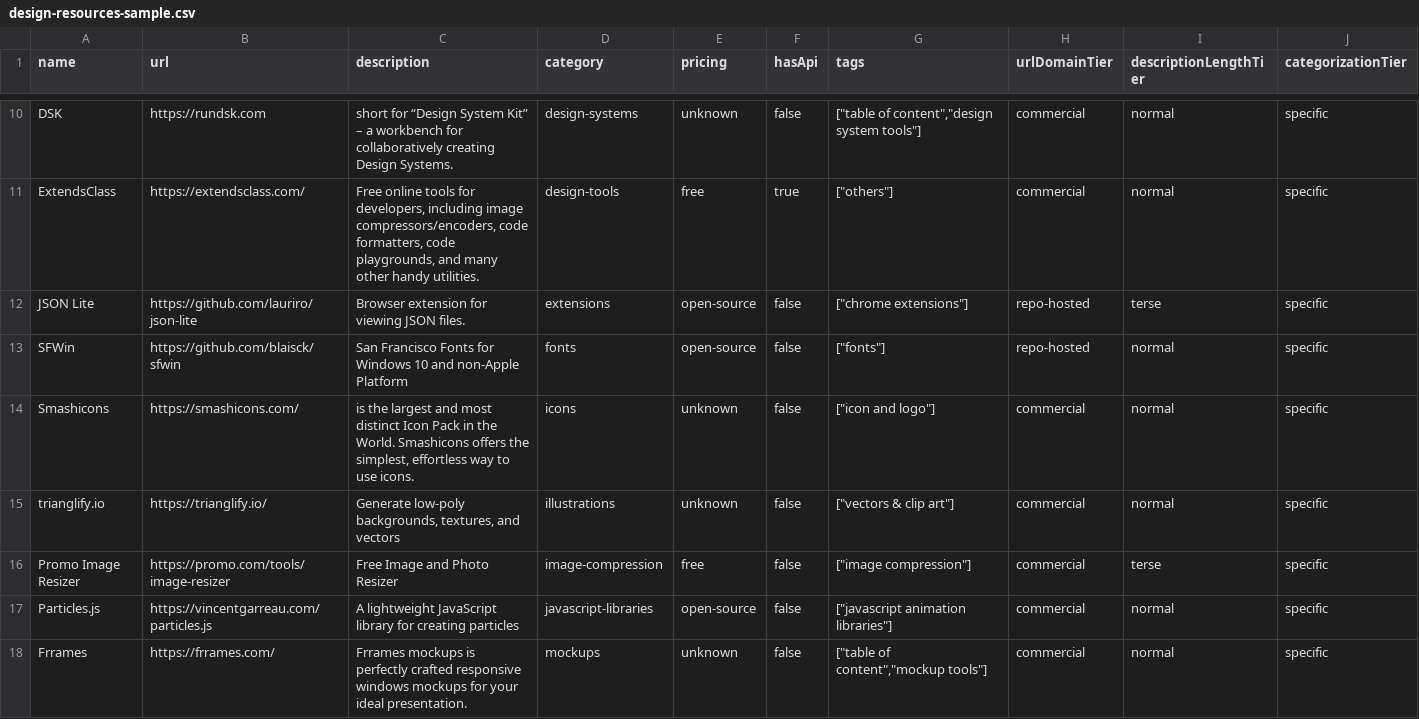
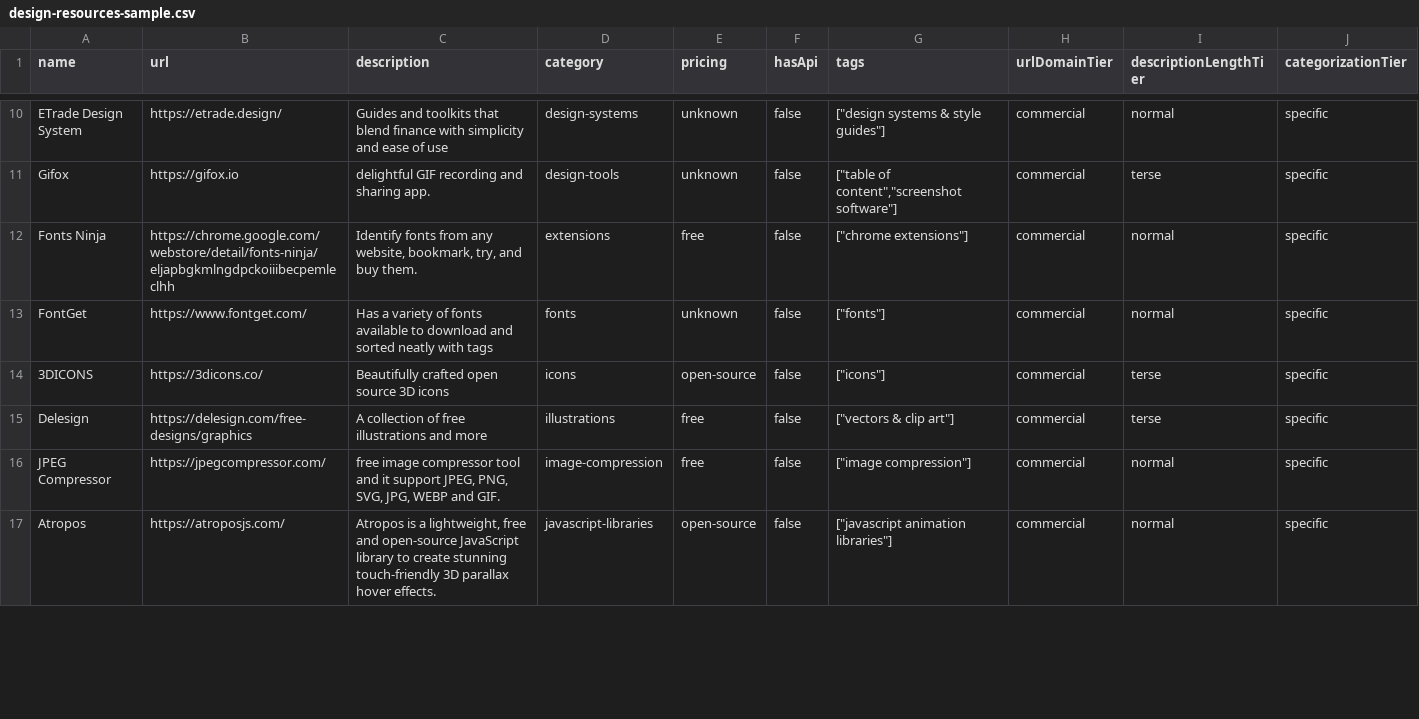
Before and after one commit to futdevpro/niche-datasets-free, a CSV file: design-resources-sample.csv, drawn as a sheet; only a part is shown, gaps mark what is left out; removed rows and columns are numbered as before the commit, all else as after; the diff covers the shown part only; the diff names each change by its address in the sheet, - before the commit and + after, or states it on an @@ line.

Commit message:
data(design-resources): 2026-05-23 refresh — 0 churn / 2166 total

```diff
--- a/design-resources-sample.csv
+++ b/design-resources-sample.csv
-A10 (name): DSK
+A10 (name): ETrade Design System
-B10 (url): https://rundsk.com
+B10 (url): https://etrade.design/
-C10 (description): short for “Design System Kit” – a workbench for collaboratively creating Design Systems.
+C10 (description): Guides and toolkits that blend finance with simplicity and ease of use
-G10 (tags): ["table of content","design system tools"]
+G10 (tags): ["design systems & style guides"]
+row 11: Gifox | https://gifox.io | delightful GIF recording and sharing app. | design-tools | unknown | false | ["table of content","screenshot software"] | commercial | terse | specific
-A12 (name): ExtendsClass
+A12 (name): Fonts Ninja
-B12 (url): https://extendsclass.com/
+B12 (url): https://chrome.google.com/webstore/detail/fonts-ninja/eljapbgkmlngdpckoiiibecpemleclhh
-C12 (description): Free online tools for developers, including image compressors/encoders, code formatters, code playgrounds, and many other handy utilities.
+C12 (description): Identify fonts from any website, bookmark, try, and buy them.
-D12 (category): design-tools
+D12 (category): extensions
-F12 (hasApi): true
+F12 (hasApi): false
-G12 (tags): ["others"]
+G12 (tags): ["chrome extensions"]
-row 12: JSON Lite | https://github.com/lauriro/json-lite | Browser extension for viewing JSON files. | extensions | open-source | false | ["chrome extensions"] | repo-hosted | terse | specific
-row 13: SFWin | https://github.com/blaisck/sfwin | San Francisco Fonts for Windows 10 and non-Apple Platform | fonts | open-source | false | ["fonts"] | repo-hosted | normal | specific
-A13 (name): Smashicons
+A13 (name): FontGet
-B13 (url): https://smashicons.com/
+B13 (url): https://www.fontget.com/
-C13 (description): is the largest and most distinct Icon Pack in the World. Smashicons offers the simplest, effortless way to use icons.
+C13 (description): Has a variety of fonts available to download and sorted neatly with tags
-D13 (category): icons
+D13 (category): fonts
-G13 (tags): ["icon and logo"]
+G13 (tags): ["fonts"]
+row 14: 3DICONS | https://3dicons.co/ | Beautifully crafted open source 3D icons | icons | open-source | false | ["icons"] | commercial | terse | specific
-A15 (name): trianglify.io
+A15 (name): Delesign
-B15 (url): https://trianglify.io/
+B15 (url): https://delesign.com/free-designs/graphics
-C15 (description): Generate low-poly backgrounds, textures, and vectors
+C15 (description): A collection of free illustrations and more
-E15 (pricing): unknown
+E15 (pricing): free
-I15 (descriptionLengthTier): normal
+I15 (descriptionLengthTier): terse
-A16 (name): Promo Image Resizer
+A16 (name): JPEG Compressor
-B16 (url): https://promo.com/tools/image-resizer
+B16 (url): https://jpegcompressor.com/
-C16 (description): Free Image and Photo Resizer
+C16 (description): free image compressor tool and it support JPEG, PNG, SVG, JPG, WEBP and GIF.
-I16 (descriptionLengthTier): terse
+I16 (descriptionLengthTier): normal
-A17 (name): Particles.js
+A17 (name): Atropos
-B17 (url): https://vincentgarreau.com/particles.js
+B17 (url): https://atroposjs.com/
-C17 (description): A lightweight JavaScript library for creating particles
+C17 (description): Atropos is a lightweight, free and open-source JavaScript library to create stunning touch-friendly 3D parallax hover effects.
-row 18: Frrames | https://frrames.com/ | Frrames mockups is perfectly crafted responsive windows mockups for your ideal presentation. | mockups | unknown | false | ["table of content","mockup tools"] | commercial | normal | specific
```
Also changed, not shown: 2 added rows, 1 removed row and 37 edited cells elsewhere in this file, 5 other files.
